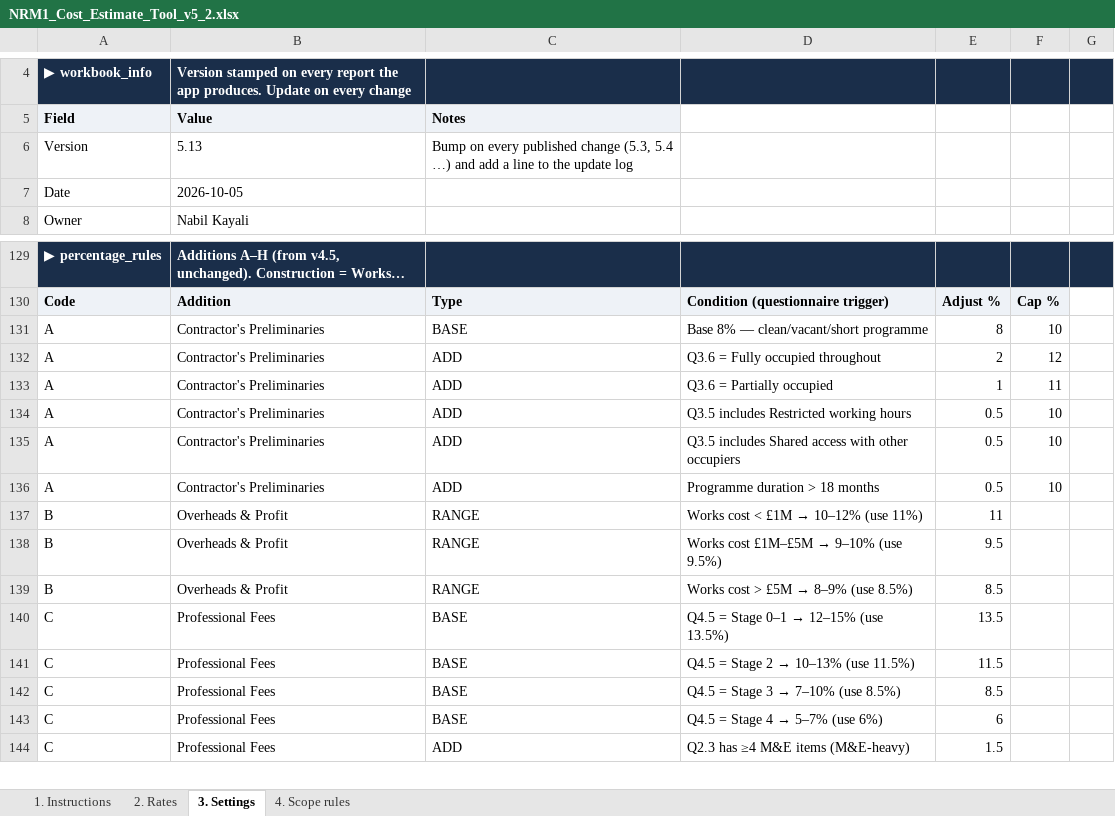
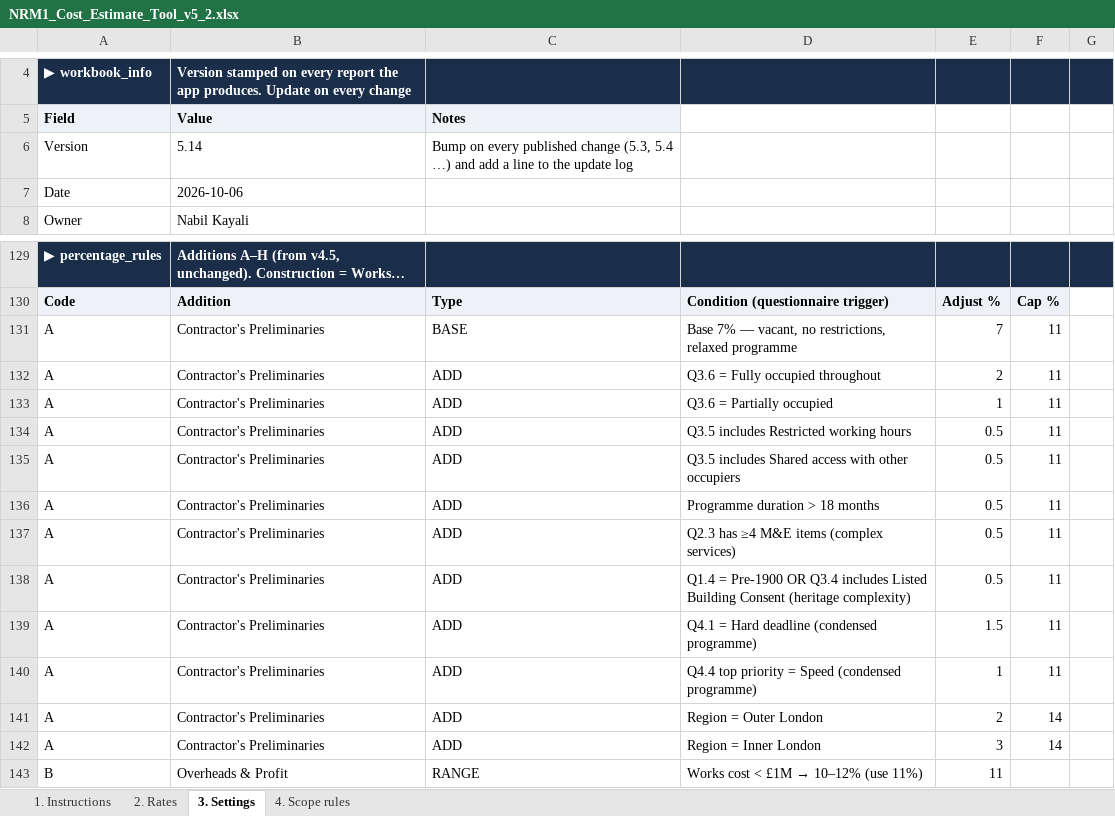
Before and after one commit to MNKayali/estates-ai-tool, an Excel workbook: NRM1_Cost_Estimate_Tool_v5_2.xlsx, sheet 3. Settings, drawn as a sheet; only a part is shown, gaps mark what is left out; the shorter side is filled out with more unchanged rows; long unchanged cells end in …; values as stored, in another font and other column widths than the file's, no borders; the diff names each change by its address in the sheet, - before the commit and + after, or states it on an @@ line.

```diff
--- a/NRM1_Cost_Estimate_Tool_v5_2.xlsx (sheet 3. Settings)
+++ b/NRM1_Cost_Estimate_Tool_v5_2.xlsx (sheet 3. Settings)
-B6 (Value): 5.13
+B6 (Value): 5.14
-B7 (Value): 2026-10-05
+B7 (Value): 2026-10-06
-D131: Base 8% — clean/vacant/short programme
+D131: Base 7% — vacant, no restrictions, relaxed programme
-E131: 8
+E131: 7
-F131: 10
+F131: 11
-F132: 12
+F132: 11
-F134:F136: 10
+F134:F136: 11
+row 137: A | Contractor's Preliminaries | ADD | Q2.3 has ≥4 M&E items (complex services) | 0.5 | 11
+row 138: A | Contractor's Preliminaries | ADD | Q1.4 = Pre-1900 OR Q3.4 includes Listed Building Consent (heritage complexity) | 0.5 | 11
+row 139: A | Contractor's Preliminaries | ADD | Q4.1 = Hard deadline (condensed programme) | 1.5 | 11
+row 140: A | Contractor's Preliminaries | ADD | Q4.4 top priority = Speed (condensed programme) | 1 | 11
+row 141: A | Contractor's Preliminaries | ADD | Region = Outer London | 2 | 14
+row 142: A | Contractor's Preliminaries | ADD | Region = Inner London | 3 | 14
```
Also changed, not shown: sheet 1. Instructions, 3 other files.
